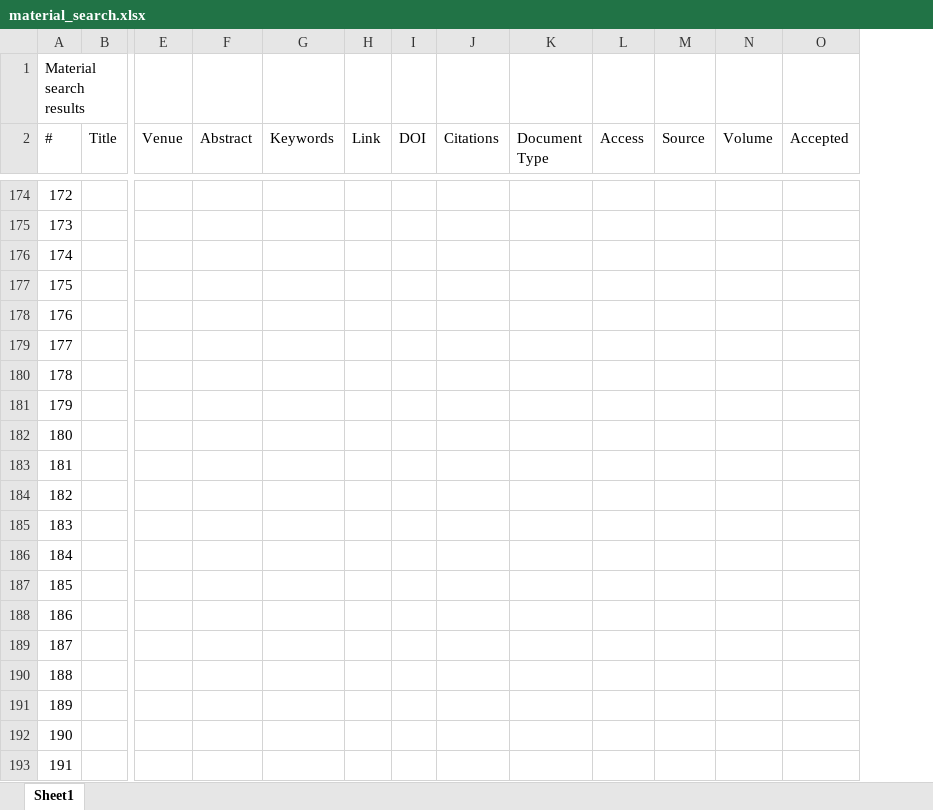
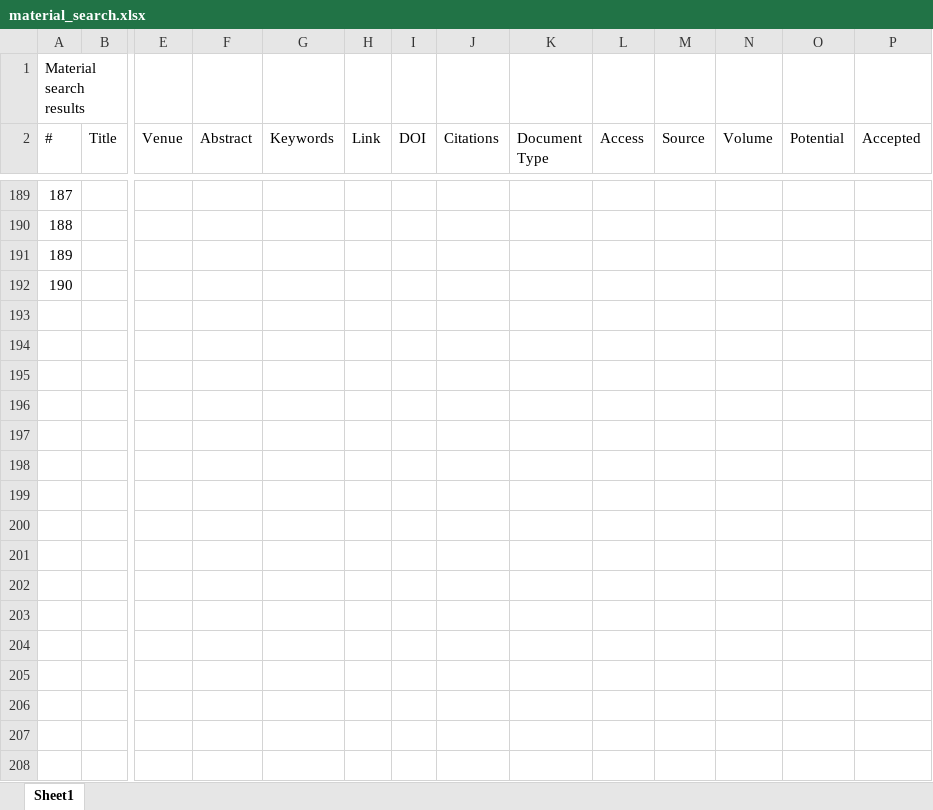
Before and after one commit to Ozame/aigrad, an Excel workbook: gradu/material_search.xlsx, sheet Sheet1, drawn as a sheet; only a part is shown, gaps mark what is left out; values as stored, in another font and other column widths than the file's, no cell formats; removed rows and columns are numbered as before the commit, all else as after; rows hold the shown columns only; the diff covers the shown part only; the diff names each change by its address in the sheet, - before the commit and + after, or states it on an @@ line.

Commit message:
Add JAGI papers to sheet

```diff
--- a/gradu/material_search.xlsx (sheet Sheet1)
+++ b/gradu/material_search.xlsx (sheet Sheet1)
+column O (Potential), empty
@@ column A (#) renumbered between rows 5 and 192 @@
-row 178: 176
-row 179: 177
-row 180: 178
-row 181: 179
-row 182: 180
-row 183: 181
-row 184: 182
-row 185: 183
-row 186: 184
-row 187: 185
-row 188: 186
-row 189: 187
-row 190: 188
-row 191: 189
-row 192: 190
-row 193: 191
```
Also changed, not shown: 15 added rows and 3 moved rows elsewhere in this sheet, cell formats, gradu/seachterms.xlsx, 3 other files.
